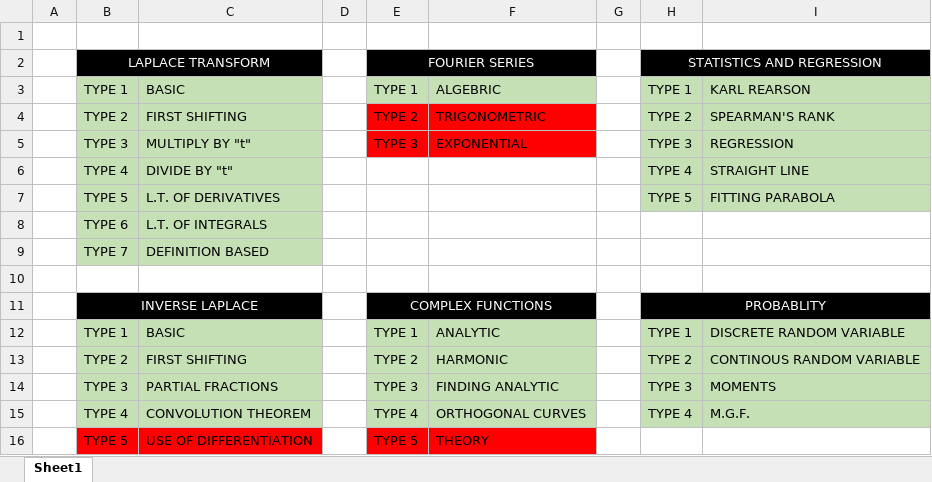
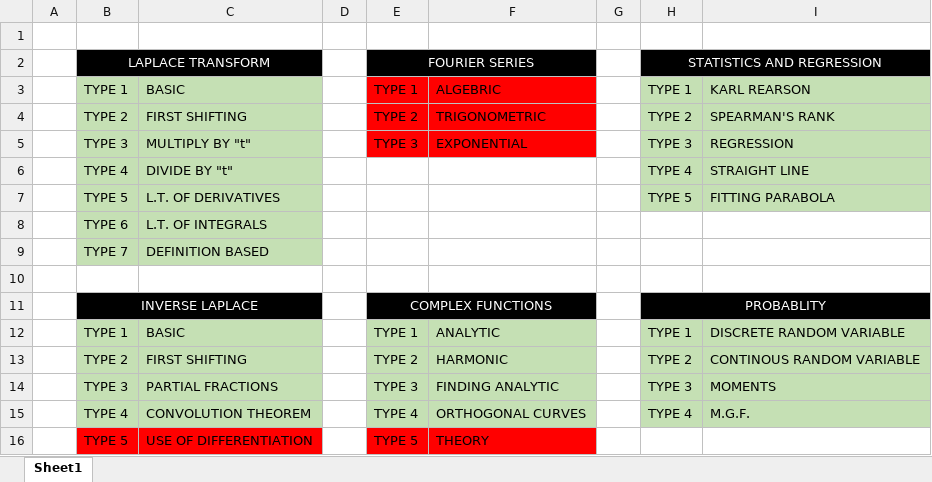
Before and after one commit to qarq90/degree_data, an Excel workbook: SEM 3/EM - III/Miscellaneous/M3.xlsx, sheet Sheet1, drawn as a sheet; values as stored, in another font and other column widths than the file's, no borders; the diff names each change by its address in the sheet, - before the commit and + after, or states it on an @@ line.

```diff
--- a/SEM 3/EM - III/Miscellaneous/M3.xlsx (sheet Sheet1)
+++ b/SEM 3/EM - III/Miscellaneous/M3.xlsx (sheet Sheet1)
-E3:F3 fill: #C5E0B4
+E3:F3 fill: #FF0000
```
Also changed, not shown: SEM 4/EM - IV/Miscellaneous/M4.xlsx, 21 other files.
